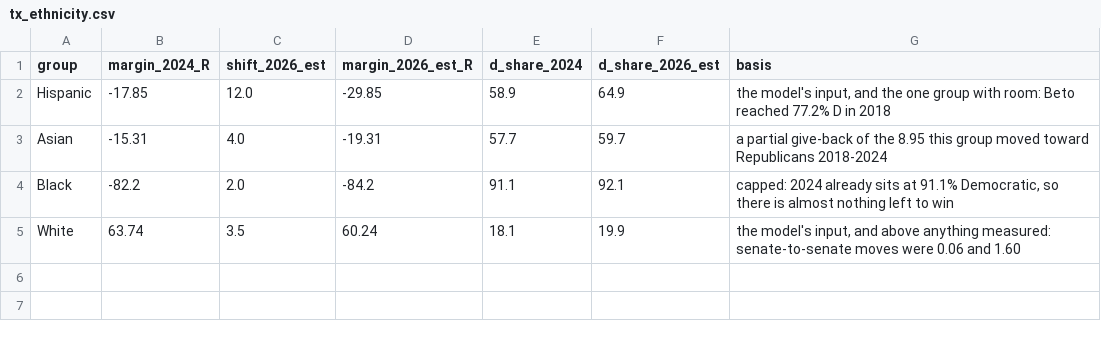
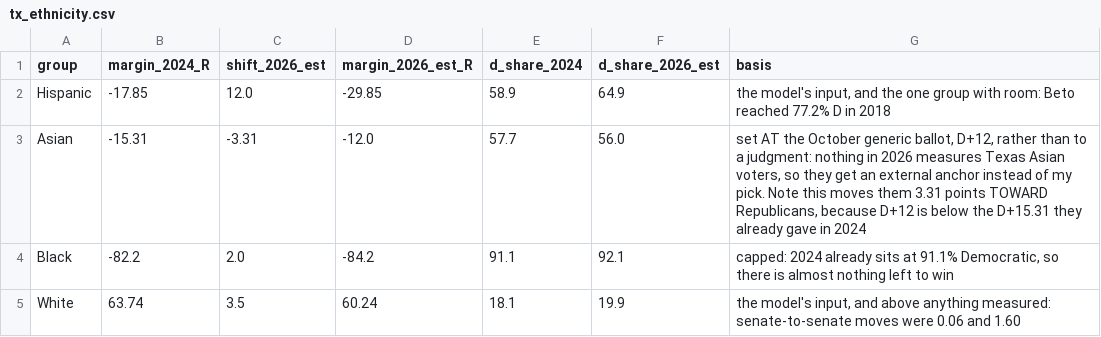
Before and after one commit to Lisamarino13/election-night, a CSV file: data/tx/tx_ethnicity.csv, drawn as a sheet.

```diff
--- a/data/tx/tx_ethnicity.csv
+++ b/data/tx/tx_ethnicity.csv
@@ -2,3 +2,3 @@ group,margin_2024_R,shift_2026_est,margin_2026_est_R,d_share_2024,d_share_2026_e
 Hispanic,-17.85,12.0,-29.85,58.9,64.9,"the model's input, and the one group with room: Beto reached 77.2% D in 2018"
-Asian,-15.31,4.0,-19.31,57.7,59.7,a partial give-back of the 8.95 this group moved toward Republicans 2018-2024
+Asian,-15.31,-3.31,-12.0,57.7,56.0,"set AT the October generic ballot, D+12, rather than to a judgment: nothing in 2026 measures Texas Asian voters, so they get an external anchor instead of my pick. Note this moves them 3.31 points TOWARD Republicans, because D+12 is below the D+15.31 they already gave in 2024"
 Black,-82.2,2.0,-84.2,91.1,92.1,"capped: 2024 already sits at 91.1% Democratic, so there is almost nothing left to win"
```
Also changed, not shown: 1 other file.
